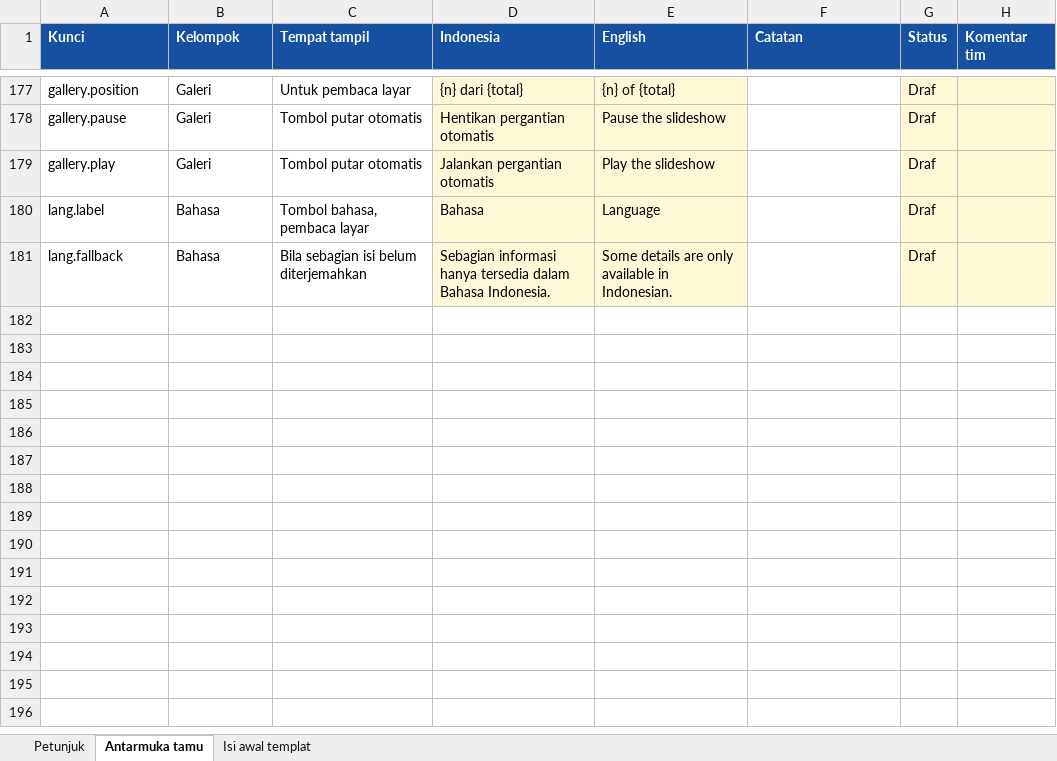
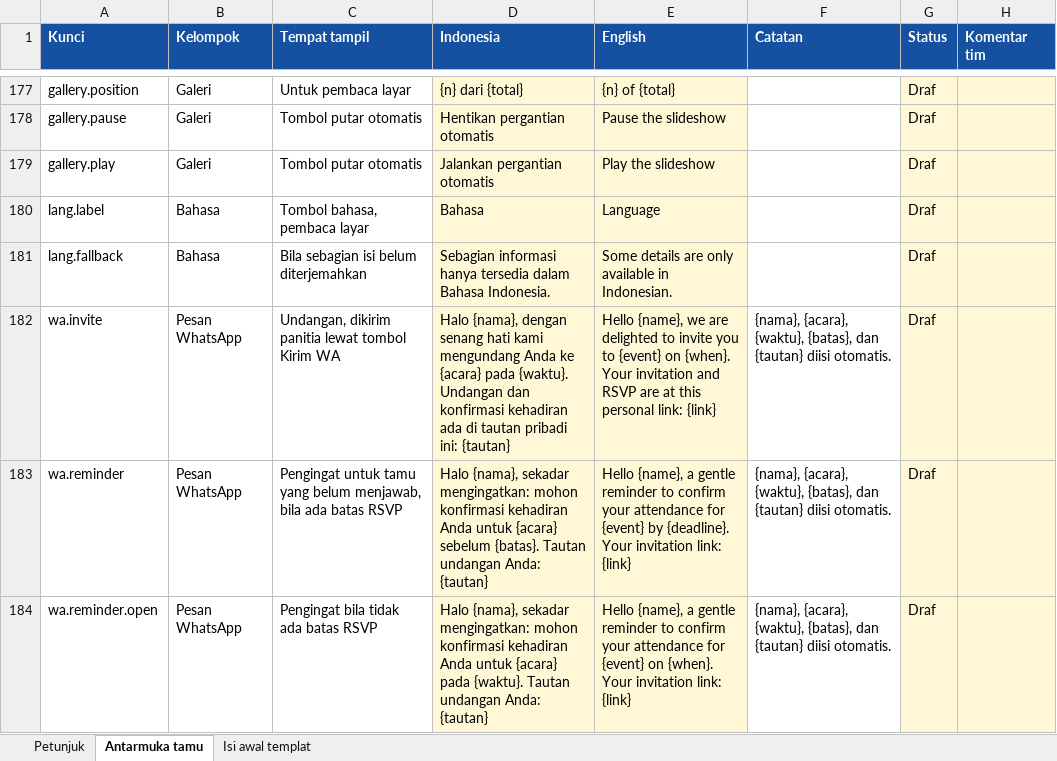
Before and after one commit to midowg/guest-experience, an Excel workbook: docs/wording-draf.xlsx, sheet Antarmuka tamu, drawn as a sheet; only a part is shown, gaps mark what is left out; values as stored, in another font and other column widths than the file's, no borders; the diff names each change by its address in the sheet, - before the commit and + after, or states it on an @@ line.

```diff
--- a/docs/wording-draf.xlsx (sheet Antarmuka tamu)
+++ b/docs/wording-draf.xlsx (sheet Antarmuka tamu)
+row 182: wa.invite | Pesan WhatsApp | Undangan, dikirim panitia lewat tombol Kirim WA | Halo {nama}, dengan senang hati kami mengundang Anda ke {acara} pada {waktu}. Undangan dan konfirmasi kehadiran ada di tautan pribadi ini: {tautan} | Hello {name}, we are delighted to invite you to {event} on {when}. Your invitation and RSVP are at this personal link: {link} | {nama}, {acara}, {waktu}, {batas}, dan {tautan} diisi otomatis. | Draf
+row 183: wa.reminder | Pesan WhatsApp | Pengingat untuk tamu yang belum menjawab, bila ada batas RSVP | Halo {nama}, sekadar mengingatkan: mohon konfirmasi kehadiran Anda untuk {acara} sebelum {batas}. Tautan undangan Anda: {tautan} | Hello {name}, a gentle reminder to confirm your attendance for {event} by {deadline}. Your invitation link: {link} | {nama}, {acara}, {waktu}, {batas}, dan {tautan} diisi otomatis. | Draf
+row 184: wa.reminder.open | Pesan WhatsApp | Pengingat bila tidak ada batas RSVP | Halo {nama}, sekadar mengingatkan: mohon konfirmasi kehadiran Anda untuk {acara} pada {waktu}. Tautan undangan Anda: {tautan} | Hello {name}, a gentle reminder to confirm your attendance for {event} on {when}. Your invitation link: {link} | {nama}, {acara}, {waktu}, {batas}, dan {tautan} diisi otomatis. | Draf
```
Also changed, not shown: 23 other files.
